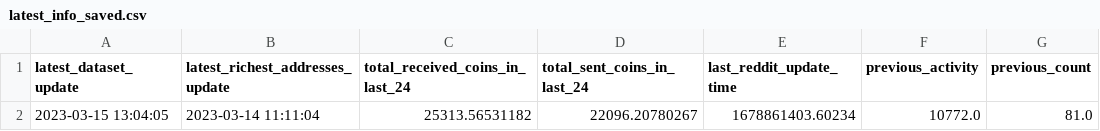
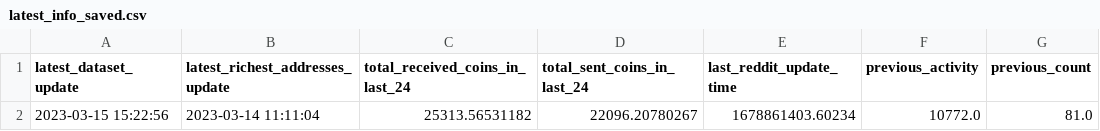
Before and after one commit to williamnordberg/adam_trader, a CSV file: latest_info_saved.csv, drawn as a sheet; only a part is shown; the diff names each change by its address in the sheet, - before the commit and + after, or states it on an @@ line.

```diff
--- a/latest_info_saved.csv
+++ b/latest_info_saved.csv
-A2 (latest_dataset_update): 2023-03-15 13:04:05
+A2 (latest_dataset_update): 2023-03-15 15:22:56
```
Also changed, not shown: 2 other files.
